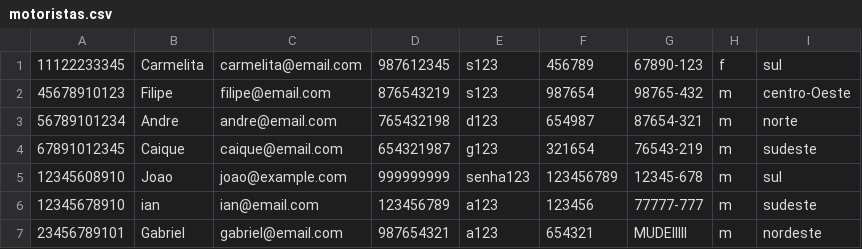
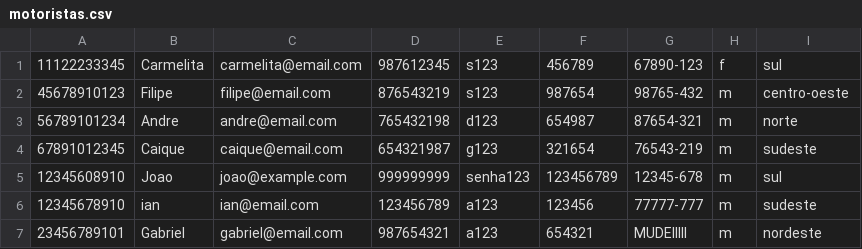
Before and after one commit to CarmelitaBraga/batvolta-pl, a CSV file: database/motoristas.csv, drawn as a sheet.

Commit message:
feat: melhores_motoristas_regiao, dashboard controller and refactor Motorista schema

```diff
--- a/database/motoristas.csv
+++ b/database/motoristas.csv
@@ -1,3 +1,3 @@
 11122233345,Carmelita,carmelita@email.com,987612345,s123,456789,67890-123,f,sul
-45678910123,Filipe,filipe@email.com,876543219,s123,987654,98765-432,m,centro-Oeste
+45678910123,Filipe,filipe@email.com,876543219,s123,987654,98765-432,m,centro-oeste
 56789101234,Andre,andre@email.com,765432198,d123,654987,87654-321,m,norte
```
Also changed, not shown: 5 other files.
